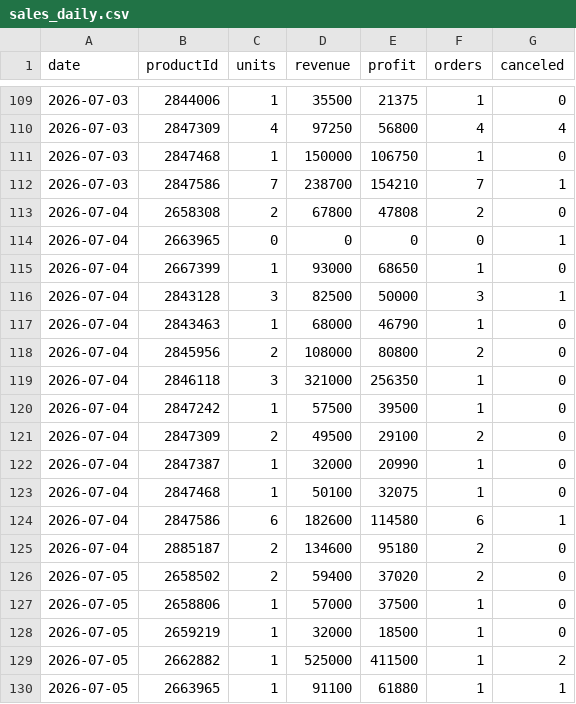
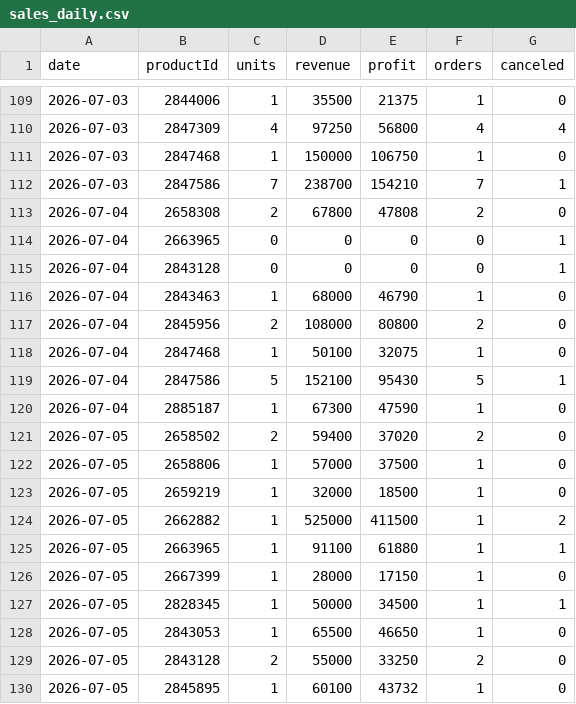
Before and after one commit to ckimework-commits/uzum-portfolio-dashboard, a CSV file: data/sales_daily.csv, drawn as a sheet; only a part is shown, gaps mark what is left out; the shorter side is filled out with more unchanged rows; the diff covers the shown part only.

```diff
--- a/data/sales_daily.csv
+++ b/data/sales_daily.csv
@@ -114,13 +114,8 @@ date,productId,units,revenue,profit,orders,canceled
 2026-07-04,2663965,0,0,0,0,1
-2026-07-04,2667399,1,93000,68650,1,0
-2026-07-04,2843128,3,82500,50000,3,1
+2026-07-04,2843128,0,0,0,0,1
 2026-07-04,2843463,1,68000,46790,1,0
 2026-07-04,2845956,2,108000,80800,2,0
-2026-07-04,2846118,3,321000,256350,1,0
-2026-07-04,2847242,1,57500,39500,1,0
-2026-07-04,2847309,2,49500,29100,2,0
-2026-07-04,2847387,1,32000,20990,1,0
 2026-07-04,2847468,1,50100,32075,1,0
-2026-07-04,2847586,6,182600,114580,6,1
-2026-07-04,2885187,2,134600,95180,2,0
+2026-07-04,2847586,5,152100,95430,5,1
+2026-07-04,2885187,1,67300,47590,1,0
 2026-07-05,2658502,2,59400,37020,2,0
```
Also changed, not shown: 17 added rows, 3 removed rows and 4 edited cells elsewhere in this file, 2 other files.
